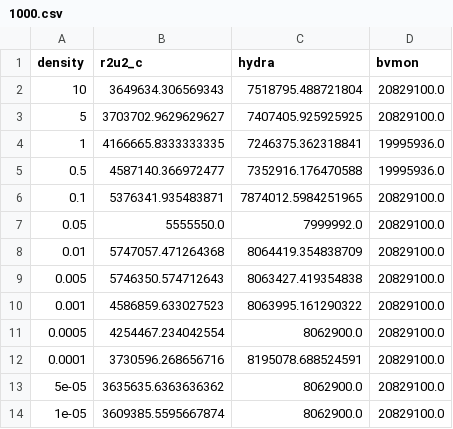
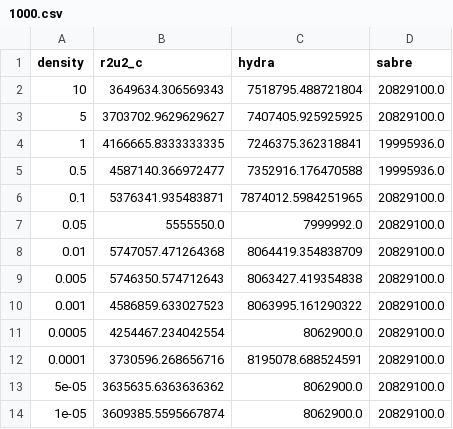
Before and after one commit to cgjohannsen/sabre, a CSV file: benchmarks/paper-results/future/1000.csv, drawn as a sheet.

```diff
--- a/benchmarks/paper-results/future/1000.csv
+++ b/benchmarks/paper-results/future/1000.csv
@@ -1,2 +1,2 @@
-density,r2u2_c,hydra,bvmon
+density,r2u2_c,hydra,sabre
 10,3649634.306569343,7518795.488721804,20829100.0
```
Also changed, not shown: benchmarks/paper-results/future/10000.csv, benchmarks/paper-results/future/1024.csv, 19 other files.
